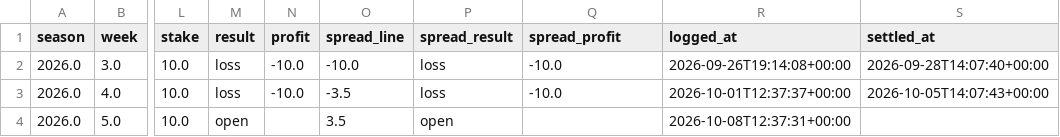
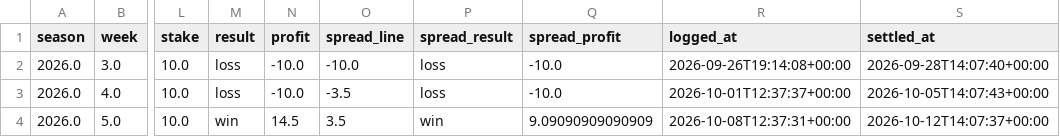
Before and after one commit to JimmyMick/nfl-pickem, a CSV file: predictions/cloud/paper_nonelo_plays.csv, drawn as a sheet; only a part is shown, gaps mark what is left out; the diff names each change by its address in the sheet, - before the commit and + after, or states it on an @@ line.

```diff
--- a/predictions/cloud/paper_nonelo_plays.csv
+++ b/predictions/cloud/paper_nonelo_plays.csv
-M4 (result): open
+M4 (result): win
-N4 (profit): (empty)
+N4 (profit): 14.5
-P4 (spread_result): open
+P4 (spread_result): win
-Q4 (spread_profit): (empty)
+Q4 (spread_profit): 9.09090909090909
-S4 (settled_at): (empty)
+S4 (settled_at): 2026-10-12T14:07:37+00:00
```
Also changed, not shown: predictions/cloud/graded_games.csv, predictions/cloud/paper_plays.csv, 4 other files.
